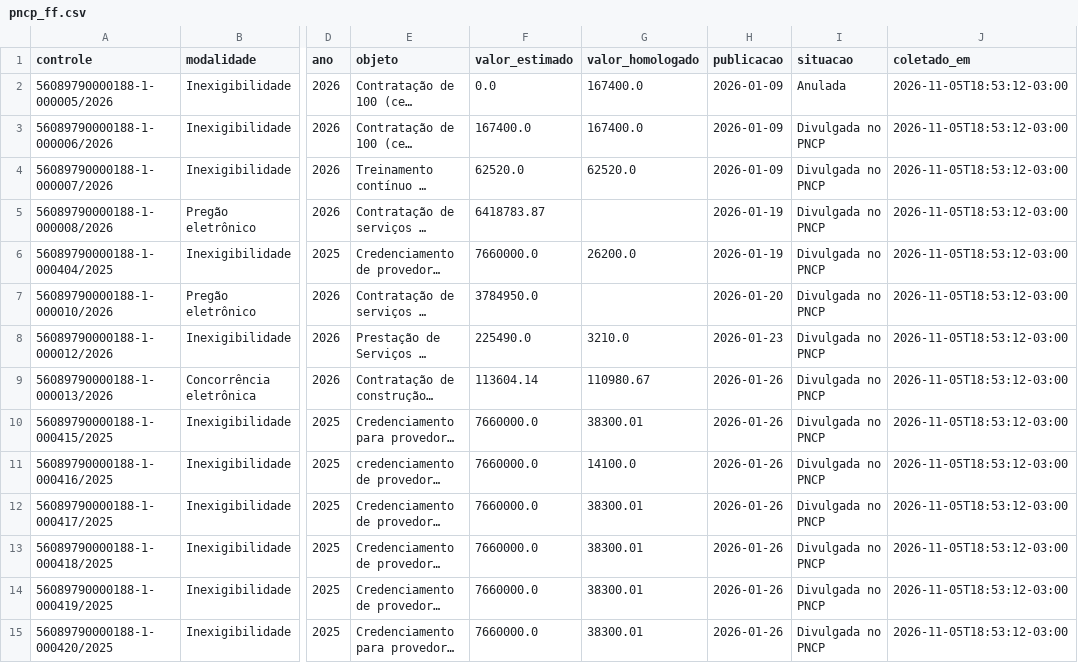
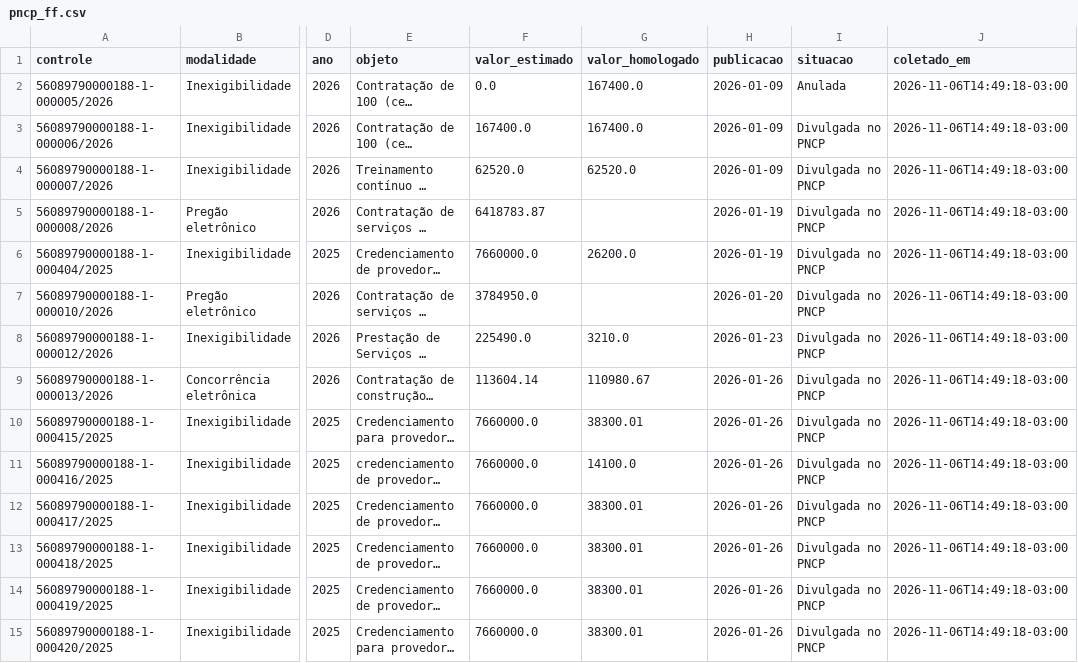
Before and after one commit to Fundacao-Florestal/pca, a CSV file: coleta/pncp_ff.csv, drawn as a sheet; only a part is shown, gaps mark what is left out; long unchanged cells end in …; the diff covers the shown part only; the diff names each change by its address in the sheet, - before the commit and + after, or states it on an @@ line.

```diff
--- a/coleta/pncp_ff.csv
+++ b/coleta/pncp_ff.csv
-J2:J15 (coletado_em): 2026-11-05T18:53:12-03:00
+J2:J15 (coletado_em): 2026-11-06T14:49:18-03:00
```
Also changed, not shown: 128 edited cells elsewhere in this file, 2 other files.
